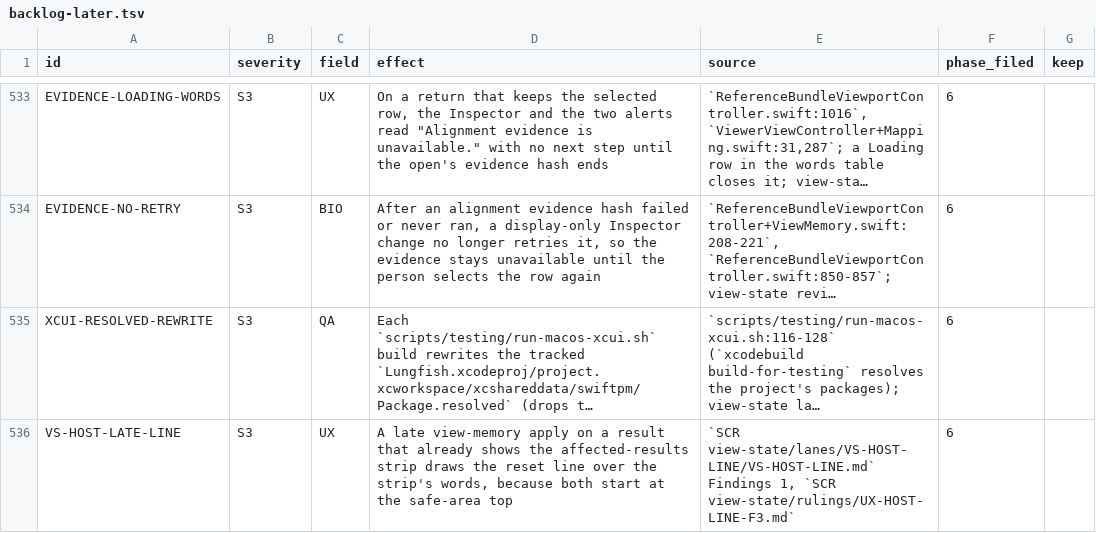
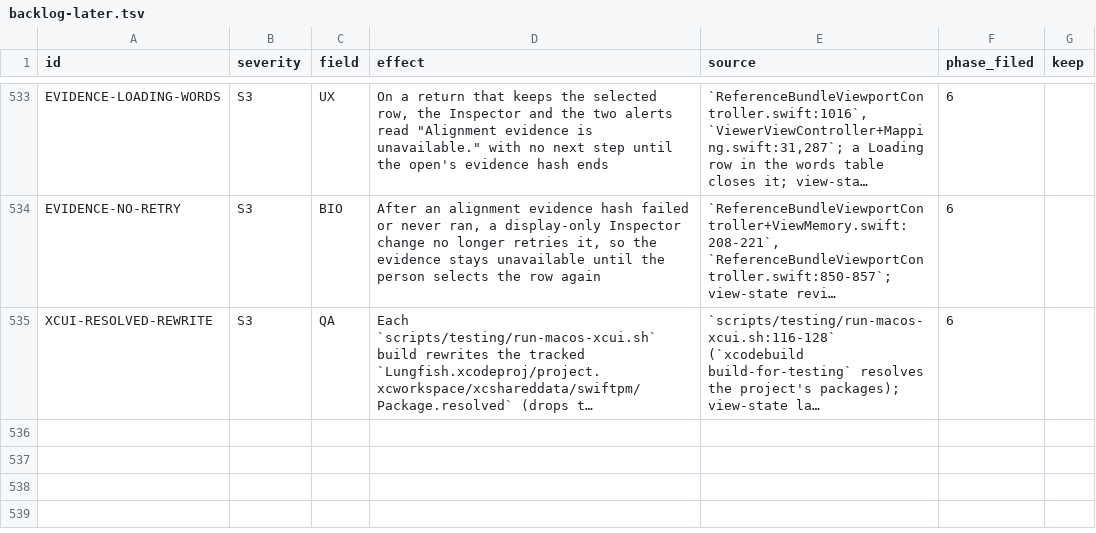
Before and after one commit to dhoconno/lungfish-genome-explorer, a TSV file: docs/plans/backlog-later.tsv, drawn as a sheet; only a part is shown, gaps mark what is left out; long unchanged cells end in …; the diff names each change by its address in the sheet, - before the commit and + after, or states it on an @@ line.

```diff
--- a/docs/plans/backlog-later.tsv
+++ b/docs/plans/backlog-later.tsv
-row 536: VS-HOST-LATE-LINE | S3 | UX | A late view-memory apply on a result that already shows the affected-results strip draws the reset line over the strip's words, because both start at the safe-area top | `SCR view-state/lanes/VS-HOST-LINE/VS-HOST-LINE.md` Findings 1, `SCR view-state/rulings/UX-HOST-LINE-F3.md` | 6
```
